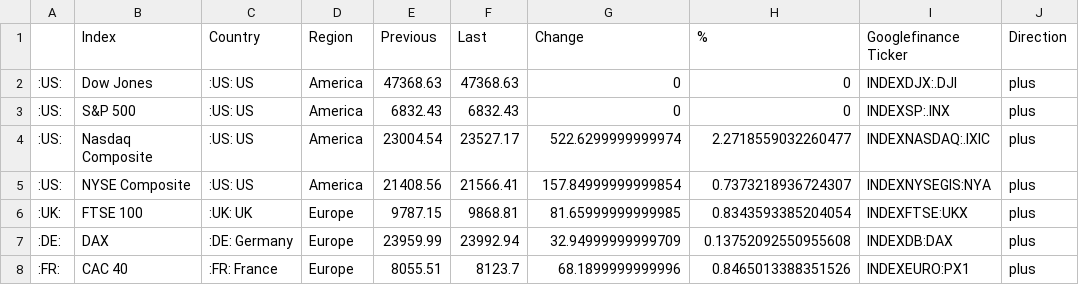
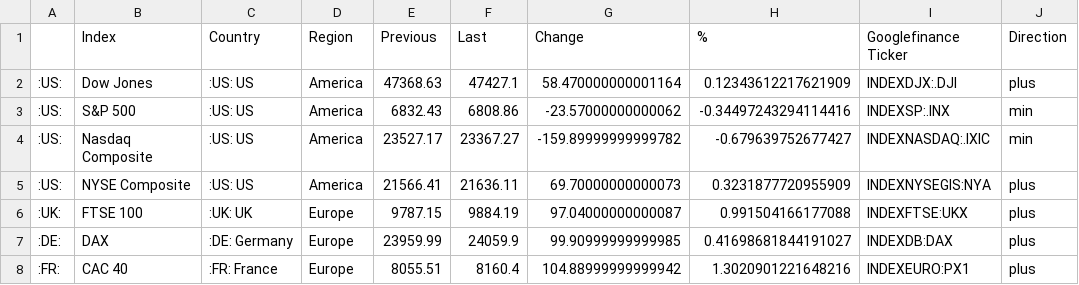
Before and after one commit to lisnhaaw/datawrapper-csv, a CSV file: data/Dashboard US-EU.csv, drawn as a sheet.

Commit message:
Update data CSV

```diff
--- a/data/Dashboard US-EU.csv
+++ b/data/Dashboard US-EU.csv
@@ -1,8 +1,8 @@
 ,Index,Country,Region,Previous,Last,Change,%,Googlefinance Ticker,Direction
-:US:,Dow Jones,:US: US,America,47368.63,47368.63,0,0,INDEXDJX:.DJI,plus
-:US:,S&P 500,:US: US,America,6832.43,6832.43,0,0,INDEXSP:.INX,plus
-:US:,Nasdaq Composite,:US: US,America,23004.54,23527.17,522.6299999999974,2.2718559032260477,INDEXNASDAQ:.IXIC,plus
-:US:,NYSE Composite,:US: US,America,21408.56,21566.41,157.84999999999854,0.7373218936724307,INDEXNYSEGIS:NYA,plus
-:UK:,FTSE 100,:UK: UK,Europe,9787.15,9868.81,81.65999999999985,0.8343593385204054,INDEXFTSE:UKX,plus
-:DE:,DAX,:DE: Germany,Europe,23959.99,23992.94,32.94999999999709,0.13752092550955608,INDEXDB:DAX,plus
-:FR:,CAC 40,:FR: France,Europe,8055.51,8123.7,68.1899999999996,0.8465013388351526,INDEXEURO:PX1,plus
+:US:,Dow Jones,:US: US,America,47368.63,47427.1,58.470000000001164,0.12343612217621909,INDEXDJX:.DJI,plus
+:US:,S&P 500,:US: US,America,6832.43,6808.86,-23.57000000000062,-0.34497243294114416,INDEXSP:.INX,min
+:US:,Nasdaq Composite,:US: US,America,23527.17,23367.27,-159.89999999999782,-0.679639752677427,INDEXNASDAQ:.IXIC,min
+:US:,NYSE Composite,:US: US,America,21566.41,21636.11,69.70000000000073,0.3231877720955909,INDEXNYSEGIS:NYA,plus
+:UK:,FTSE 100,:UK: UK,Europe,9787.15,9884.19,97.04000000000087,0.991504166177088,INDEXFTSE:UKX,plus
+:DE:,DAX,:DE: Germany,Europe,23959.99,24059.9,99.90999999999985,0.41698681844191027,INDEXDB:DAX,plus
+:FR:,CAC 40,:FR: France,Europe,8055.51,8160.4,104.88999999999942,1.3020901221648216,INDEXEURO:PX1,plus
```
